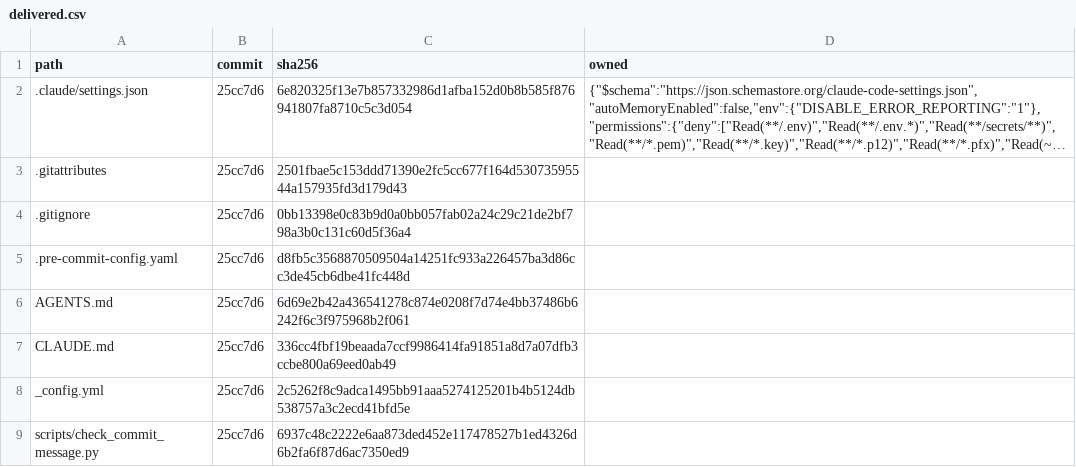
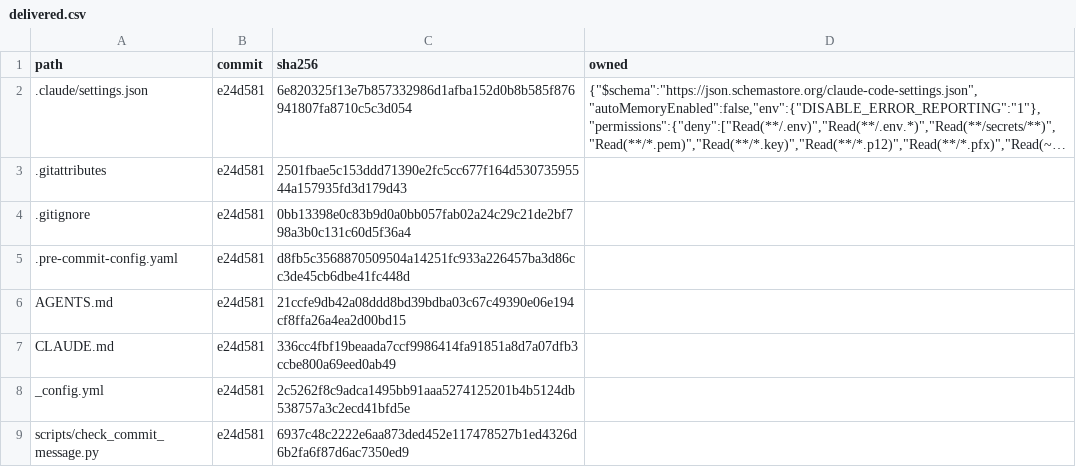
Before and after one commit to nithindatt/nithindatt.github.io, a CSV file: .agents/delivered.csv, drawn as a sheet; long unchanged cells end in …; the diff names each change by its address in the sheet, - before the commit and + after, or states it on an @@ line.

```diff
--- a/.agents/delivered.csv
+++ b/.agents/delivered.csv
-B2:B9 (commit): 25cc7d6
+B2:B9 (commit): e24d581
-C6 (sha256): 6d69e2b42a436541278c874e0208f7d74e4bb37486b6242f6c3f975968b2f061
+C6 (sha256): 21ccfe9db42a08ddd8bd39bdba03c67c49390e06e194cf8ffa26a4ea2d00bd15
```
Also changed, not shown: 2 other files.
